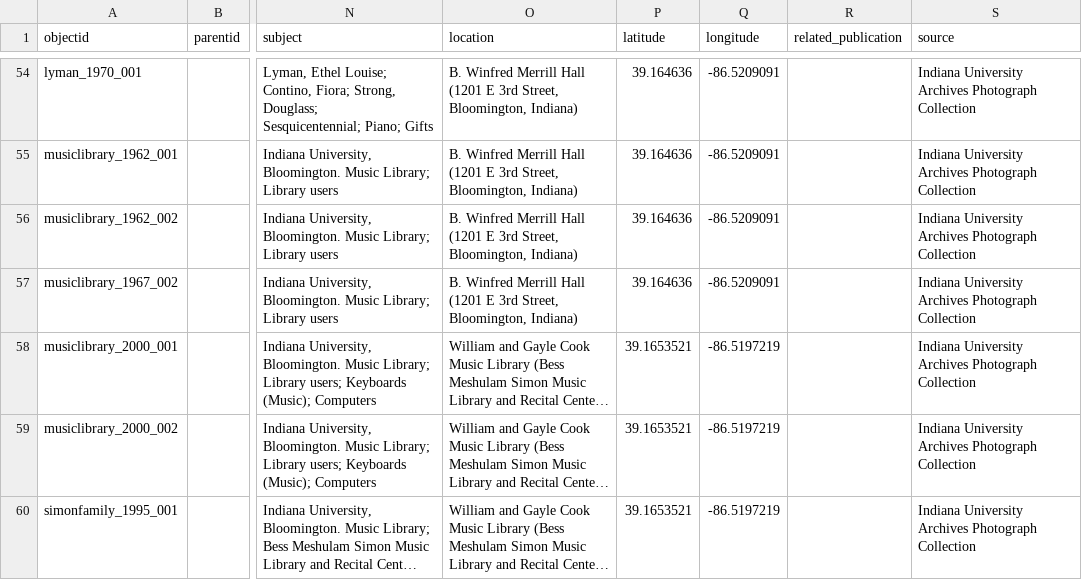
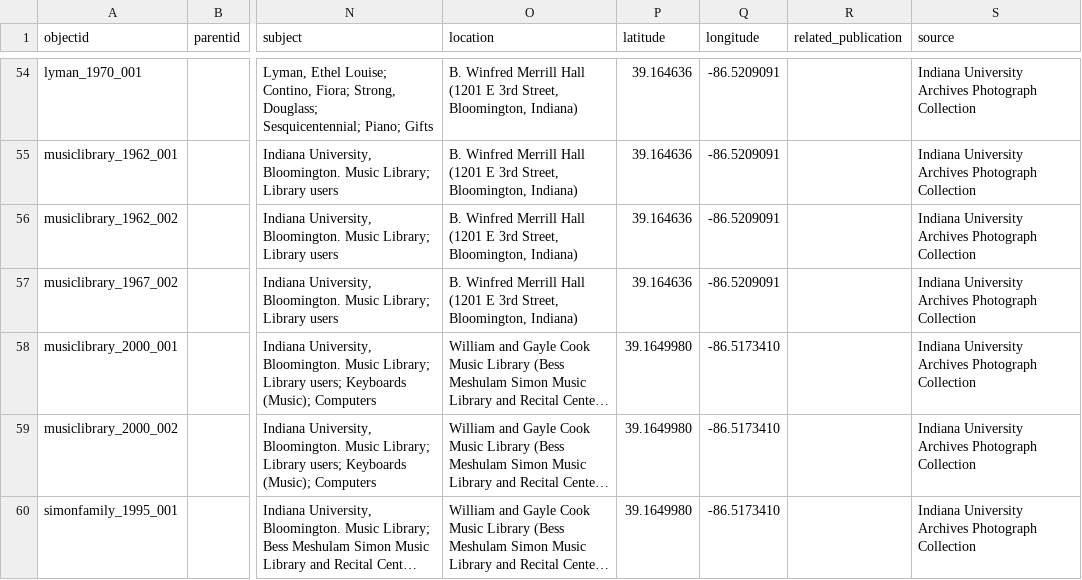
Before and after one commit to SuperTonic2/muslib, a CSV file: _data/muslib-metadata.csv, drawn as a sheet; only a part is shown, gaps mark what is left out; long unchanged cells end in …; the diff names each change by its address in the sheet, - before the commit and + after, or states it on an @@ line.

Commit message:
Update muslib-metadata.csv

```diff
--- a/_data/muslib-metadata.csv
+++ b/_data/muslib-metadata.csv
-P58:P60 (latitude): 39.1653521
+P58:P60 (latitude): 39.1649980
-Q58:Q60 (longitude): -86.5197219
+Q58:Q60 (longitude): -86.5173410
```
